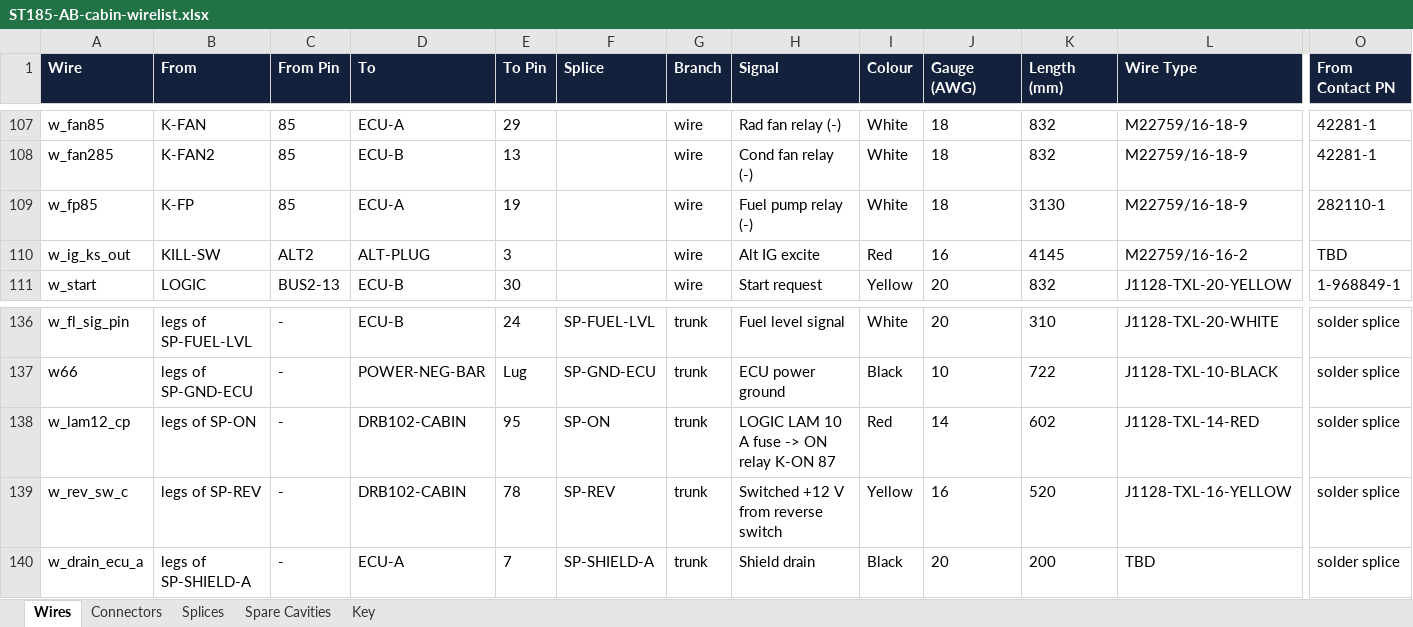
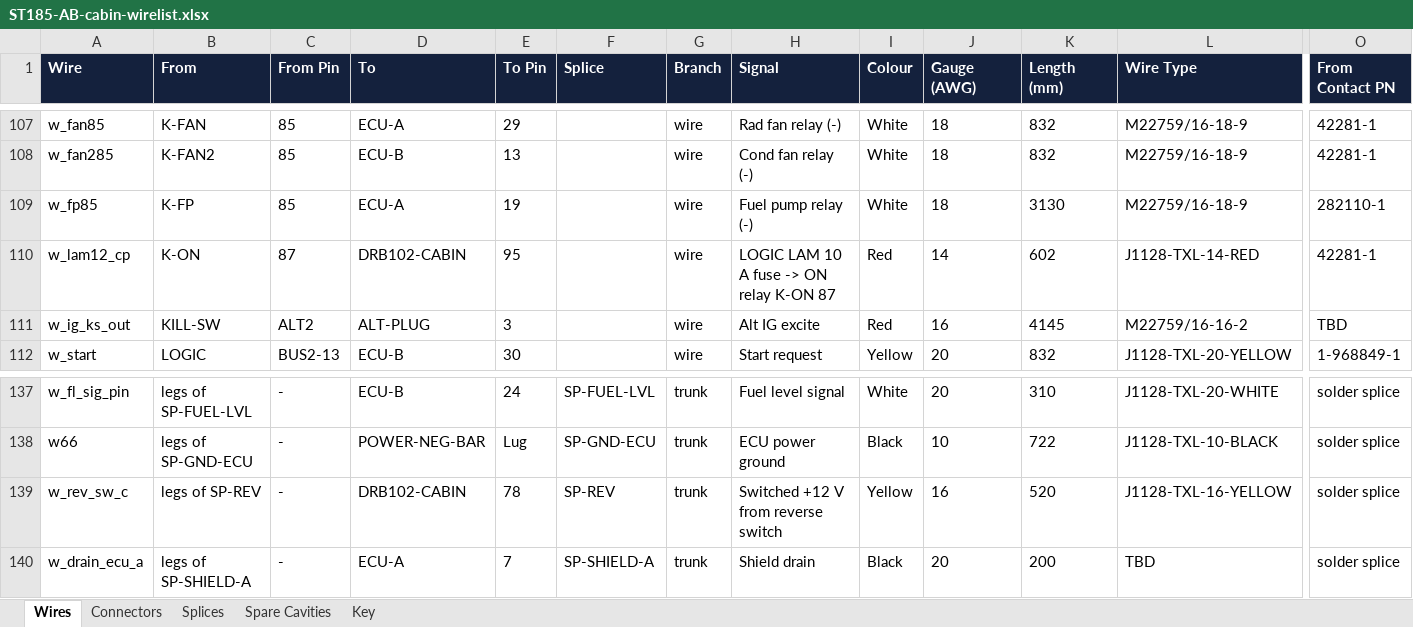
Before and after one commit to living-relation/st185-link-ecu-config, an Excel workbook: docs/harness/wirelists/ST185-AB-cabin-wirelist.xlsx, sheet Wires, drawn as a sheet; only a part is shown, gaps mark what is left out; values as stored, in another font and other column widths than the file's, no borders; removed rows and columns are numbered as before the commit, all else as after; rows hold the shown columns only; the diff names each change by its address in the sheet, - before the commit and + after, or states it on an @@ line.

```diff
--- a/docs/harness/wirelists/ST185-AB-cabin-wirelist.xlsx (sheet Wires)
+++ b/docs/harness/wirelists/ST185-AB-cabin-wirelist.xlsx (sheet Wires)
+row 110: w_lam12_cp | K-ON | 87 | DRB102-CABIN | 95 |  | wire | LOGIC LAM 10 A fuse -> ON relay K-ON 87 | Red | 14 | 602 | J1128-TXL-14-RED | 42281-1
-row 138: w_lam12_cp | legs of SP-ON | - | DRB102-CABIN | 95 | SP-ON | trunk | LOGIC LAM 10 A fuse -> ON relay K-ON 87 | Red | 14 | 602 | J1128-TXL-14-RED | solder splice
```
Also changed, not shown: sheet Connectors, sheet Splices, sheet Key, docs/harness/wirelists/ST185-AB-engine-wirelist.xlsx, docs/sourcing/PROJECT-BOM.xlsx, 12 other files.
